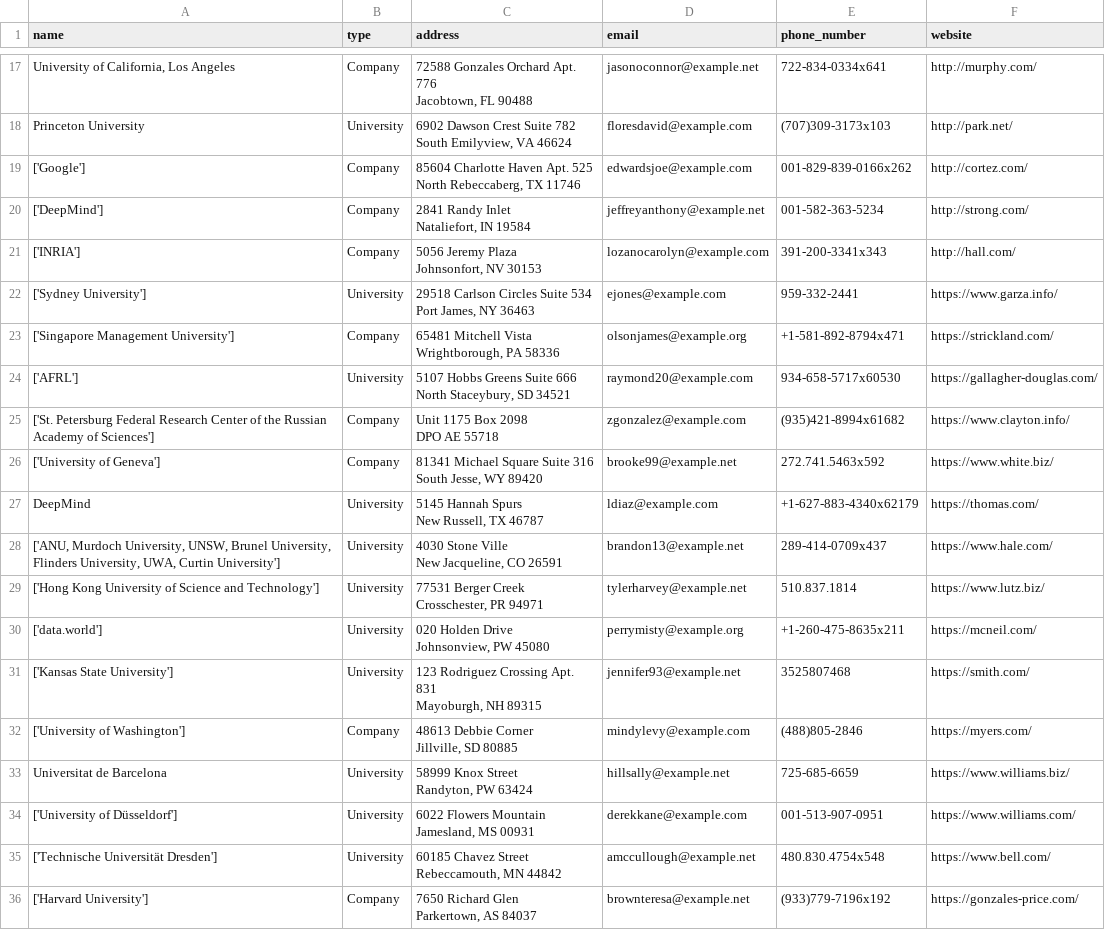
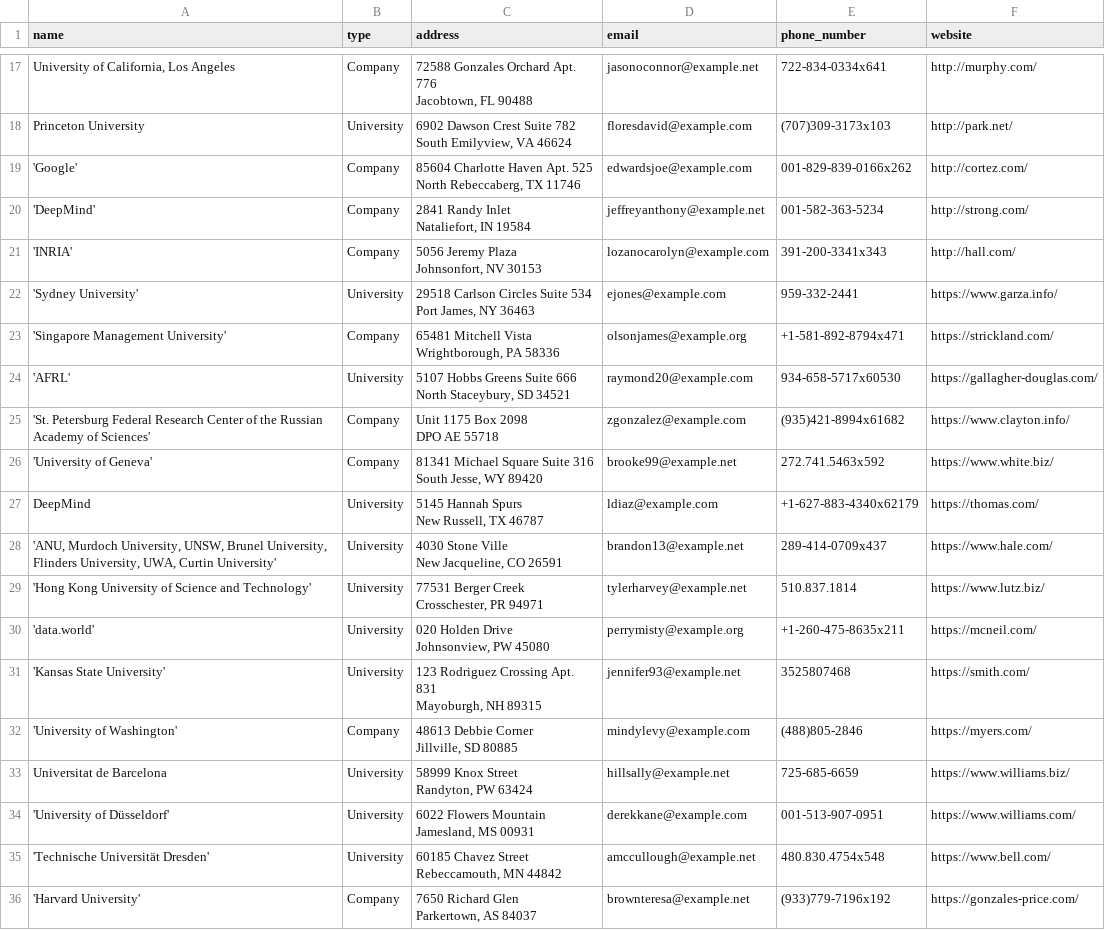
Before and after one commit to simoncoessens/Research-KG-Construction, a CSV file: data-from-lab1/affiliations.csv, drawn as a sheet; only a part is shown, gaps mark what is left out.

```diff
--- a/data-from-lab1/affiliations.csv
+++ b/data-from-lab1/affiliations.csv
@@ -35,37 +35,37 @@ Princeton University,University,"6902 Dawson Crest Suite 782
 South Emilyview, VA 46624",floresdavid@example.com,(707)309-3173x103,http://park.net/
-['Google'],Company,"85604 Charlotte Haven Apt. 525
-North Rebeccaberg, TX 11746",edwardsjoe@example.com,001-829-839-0166x262,http://cortez.com/
-['DeepMind'],Company,"2841 Randy Inlet
-Nataliefort, IN 19584",jeffreyanthony@example.net,001-582-363-5234,http://strong.com/
-['INRIA'],Company,"5056 Jeremy Plaza
-Johnsonfort, NV 30153",lozanocarolyn@example.com,391-200-3341x343,http://hall.com/
-['Sydney University'],University,"29518 Carlson Circles Suite 534
-Port James, NY 36463",ejones@example.com,959-332-2441,https://www.garza.info/
-['Singapore Management University'],Company,"65481 Mitchell Vista
-Wrightborough, PA 58336",olsonjames@example.org,+1-581-892-8794x471,https://strickland.com/
-['AFRL'],University,"5107 Hobbs Greens Suite 666
-North Staceybury, SD 34521",raymond20@example.com,934-658-5717x60530,https://gallagher-douglas.com/
-['St. Petersburg Federal Research Center of the Russian Academy of Sciences'],Company,"Unit 1175 Box 2098
-DPO AE 55718",zgonzalez@example.com,(935)421-8994x61682,https://www.clayton.info/
-['University of Geneva'],Company,"81341 Michael Square Suite 316
-South Jesse, WY 89420",brooke99@example.net,272.741.5463x592,https://www.white.biz/
+'Google',Company,"85604 Charlotte Haven Apt. 525
+North Rebeccaberg, TX 11746",edwardsjoe@example.com,001-829-839-0166x262,http://cortez.com/
+'DeepMind',Company,"2841 Randy Inlet
+Nataliefort, IN 19584",jeffreyanthony@example.net,001-582-363-5234,http://strong.com/
+'INRIA',Company,"5056 Jeremy Plaza
+Johnsonfort, NV 30153",lozanocarolyn@example.com,391-200-3341x343,http://hall.com/
+'Sydney University',University,"29518 Carlson Circles Suite 534
+Port James, NY 36463",ejones@example.com,959-332-2441,https://www.garza.info/
+'Singapore Management University',Company,"65481 Mitchell Vista
+Wrightborough, PA 58336",olsonjames@example.org,+1-581-892-8794x471,https://strickland.com/
+'AFRL',University,"5107 Hobbs Greens Suite 666
+North Staceybury, SD 34521",raymond20@example.com,934-658-5717x60530,https://gallagher-douglas.com/
+'St. Petersburg Federal Research Center of the Russian Academy of Sciences',Company,"Unit 1175 Box 2098
+DPO AE 55718",zgonzalez@example.com,(935)421-8994x61682,https://www.clayton.info/
+'University of Geneva',Company,"81341 Michael Square Suite 316
+South Jesse, WY 89420",brooke99@example.net,272.741.5463x592,https://www.white.biz/
 DeepMind,University,"5145 Hannah Spurs
 New Russell, TX 46787",ldiaz@example.com,+1-627-883-4340x62179,https://thomas.com/
-"['ANU, Murdoch University, UNSW, Brunel University, Flinders University, UWA, Curtin University']",University,"4030 Stone Ville
-New Jacqueline, CO 26591",brandon13@example.net,289-414-0709x437,https://www.hale.com/
-['Hong Kong University of Science and Technology'],University,"77531 Berger Creek
-Crosschester, PR 94971",tylerharvey@example.net,510.837.1814,https://www.lutz.biz/
-['data.world'],University,"020 Holden Drive
-Johnsonview, PW 45080",perrymisty@example.org,+1-260-475-8635x211,https://mcneil.com/
-['Kansas State University'],University,"123 Rodriguez Crossing Apt. 831
-Mayoburgh, NH 89315",jennifer93@example.net,3525807468,https://smith.com/
-['University of Washington'],Company,"48613 Debbie Corner
-Jillville, SD 80885",mindylevy@example.com,(488)805-2846,https://myers.com/
+"'ANU, Murdoch University, UNSW, Brunel University, Flinders University, UWA, Curtin University'",University,"4030 Stone Ville
+New Jacqueline, CO 26591",brandon13@example.net,289-414-0709x437,https://www.hale.com/
+'Hong Kong University of Science and Technology',University,"77531 Berger Creek
+Crosschester, PR 94971",tylerharvey@example.net,510.837.1814,https://www.lutz.biz/
+'data.world',University,"020 Holden Drive
+Johnsonview, PW 45080",perrymisty@example.org,+1-260-475-8635x211,https://mcneil.com/
+'Kansas State University',University,"123 Rodriguez Crossing Apt. 831
+Mayoburgh, NH 89315",jennifer93@example.net,3525807468,https://smith.com/
+'University of Washington',Company,"48613 Debbie Corner
+Jillville, SD 80885",mindylevy@example.com,(488)805-2846,https://myers.com/
 Universitat de Barcelona,University,"58999 Knox Street
 Randyton, PW 63424",hillsally@example.net,725-685-6659,https://www.williams.biz/
-['University of Düsseldorf'],University,"6022 Flowers Mountain
-Jamesland, MS 00931",derekkane@example.com,001-513-907-0951,https://www.williams.com/
-['Technische Universität Dresden'],University,"60185 Chavez Street
-Rebeccamouth, MN 44842",amccullough@example.net,480.830.4754x548,https://www.bell.com/
-['Harvard University'],Company,"7650 Richard Glen
-Parkertown, AS 84037",brownteresa@example.net,(933)779-7196x192,https://gonzales-price.com/
+'University of Düsseldorf',University,"6022 Flowers Mountain
+Jamesland, MS 00931",derekkane@example.com,001-513-907-0951,https://www.williams.com/
+'Technische Universität Dresden',University,"60185 Chavez Street
+Rebeccamouth, MN 44842",amccullough@example.net,480.830.4754x548,https://www.bell.com/
+'Harvard University',Company,"7650 Richard Glen
+Parkertown, AS 84037",brownteresa@example.net,(933)779-7196x192,https://gonzales-price.com/
```
Also changed, not shown: data-from-lab1/affiliated_with.csv, data-from-lab1/authors.csv, 8 other files.
